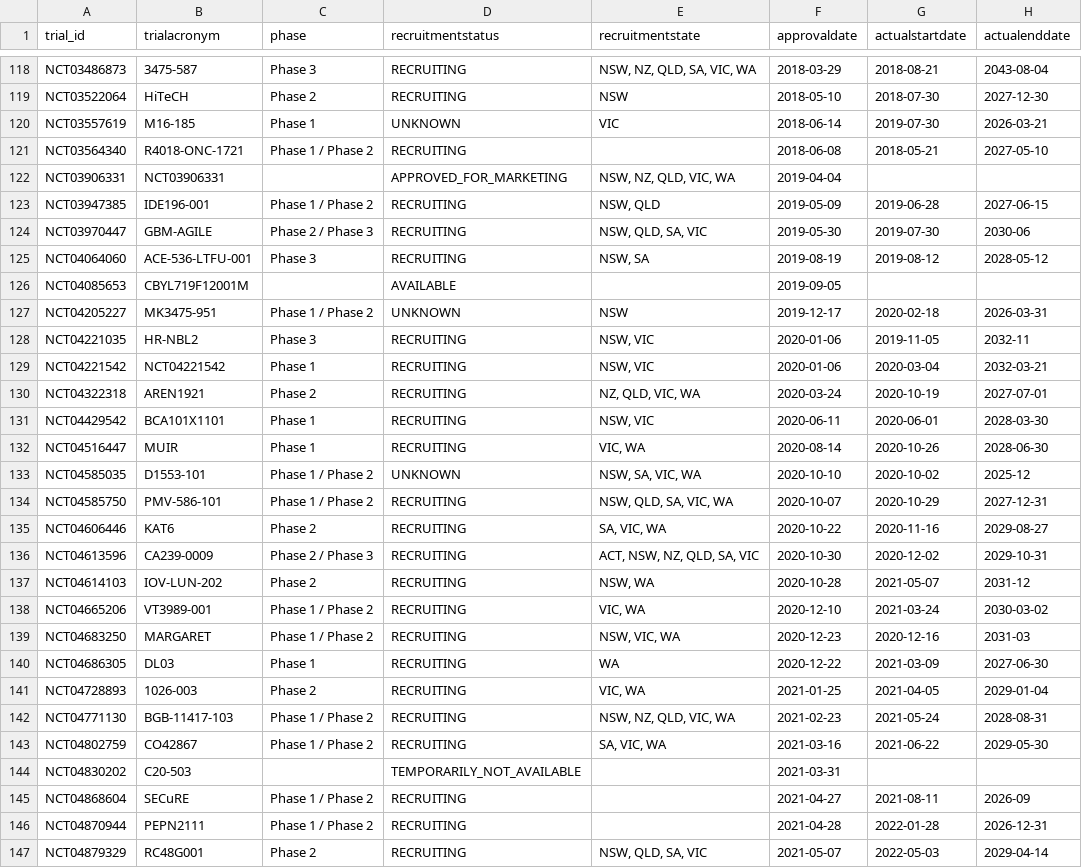
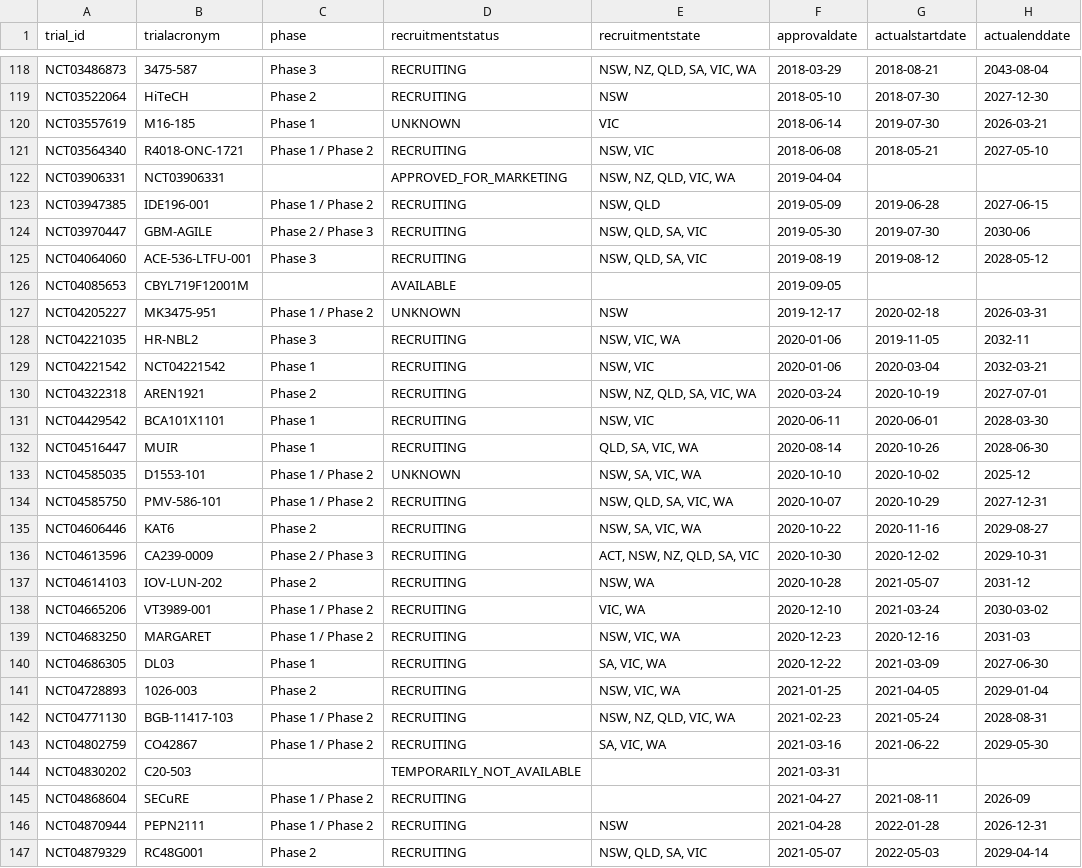
Before and after one commit to fpylin/POTTR, a TSV file: data/trial_registry.AU.tsv, drawn as a sheet; only a part is shown, gaps mark what is left out; the diff covers the shown part only; the diff names each change by its address in the sheet, - before the commit and + after, or states it on an @@ line.

```diff
--- a/data/trial_registry.AU.tsv
+++ b/data/trial_registry.AU.tsv
-E121 (recruitmentstate): (empty)
+E121 (recruitmentstate): NSW, VIC
-E125 (recruitmentstate): NSW, SA
+E125 (recruitmentstate): NSW, QLD, SA, VIC
-E128 (recruitmentstate): NSW, VIC
+E128 (recruitmentstate): NSW, VIC, WA
-E130 (recruitmentstate): NZ, QLD, VIC, WA
+E130 (recruitmentstate): NSW, NZ, QLD, SA, VIC, WA
-E132 (recruitmentstate): VIC, WA
+E132 (recruitmentstate): QLD, SA, VIC, WA
-E135 (recruitmentstate): SA, VIC, WA
+E135 (recruitmentstate): NSW, SA, VIC, WA
-E140 (recruitmentstate): WA
+E140 (recruitmentstate): SA, VIC, WA
-E141 (recruitmentstate): VIC, WA
+E141 (recruitmentstate): NSW, VIC, WA
-E146 (recruitmentstate): (empty)
+E146 (recruitmentstate): NSW
```
Also changed, not shown: 43 edited cells elsewhere in this file.
